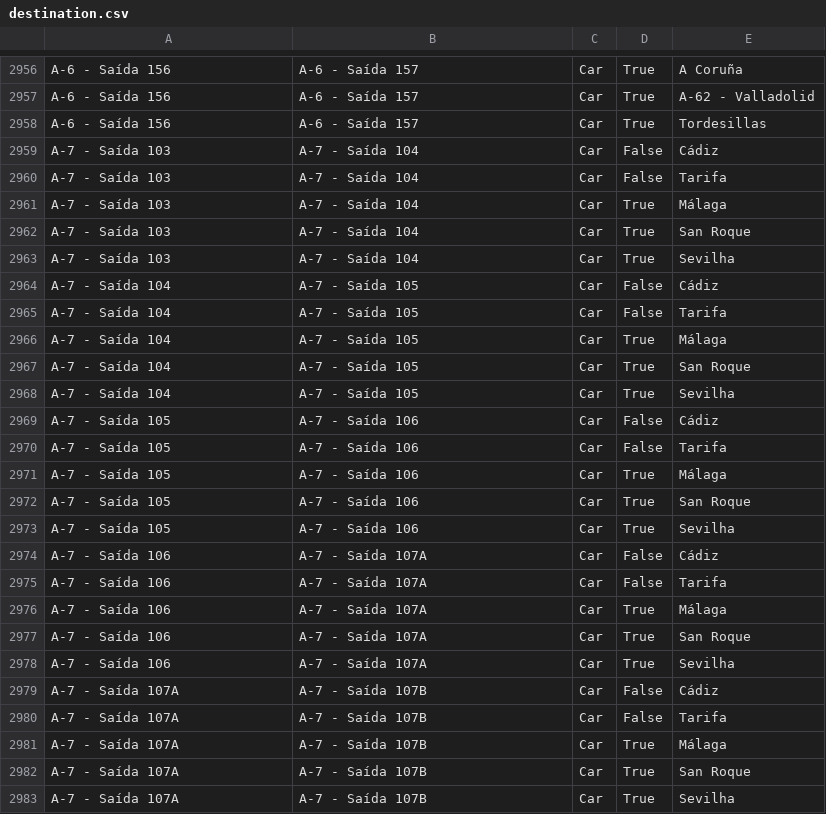
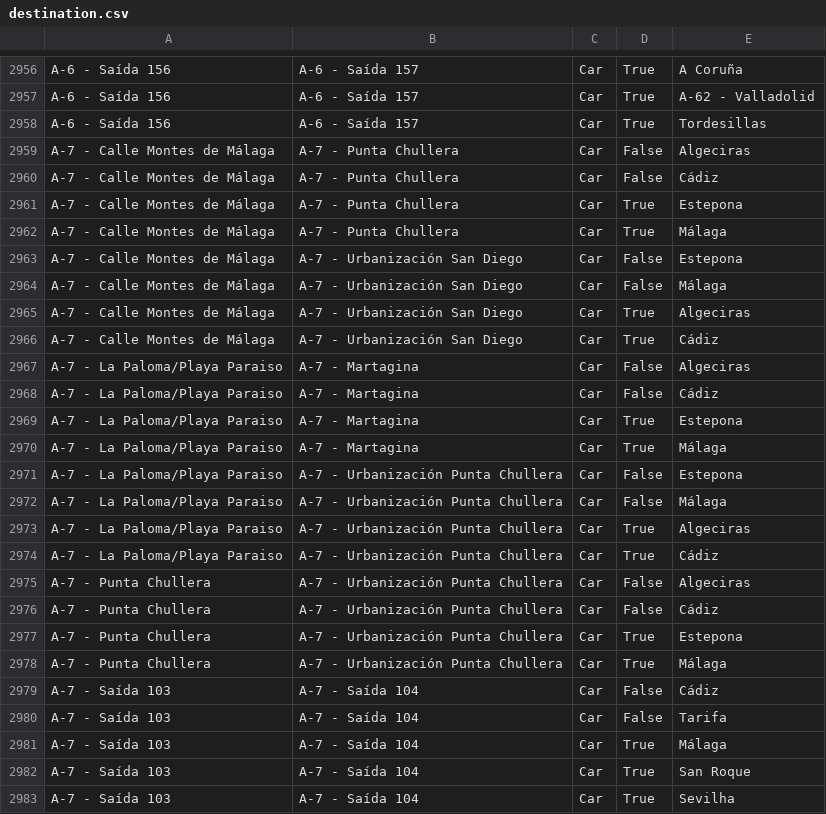
Before and after one commit to migueldgoncalves/Viajar, a CSV file: src/travel/csv/destination.csv, drawn as a sheet; only a part is shown, gaps mark what is left out; the shorter side is filled out with more unchanged rows; the diff covers the shown part only; the diff names each change by its address in the sheet, - before the commit and + after, or states it on an @@ line.

Commit message:
2637 locations - New exits of the A-7 in Cádiz and Málaga

```diff
--- a/src/travel/csv/destination.csv
+++ b/src/travel/csv/destination.csv
+row 2959: A-7 - Calle Montes de Málaga | A-7 - Punta Chullera | Car | False | Algeciras
+row 2960: A-7 - Calle Montes de Málaga | A-7 - Punta Chullera | Car | False | Cádiz
+row 2961: A-7 - Calle Montes de Málaga | A-7 - Punta Chullera | Car | True | Estepona
+row 2962: A-7 - Calle Montes de Málaga | A-7 - Punta Chullera | Car | True | Málaga
+row 2963: A-7 - Calle Montes de Málaga | A-7 - Urbanización San Diego | Car | False | Estepona
+row 2964: A-7 - Calle Montes de Málaga | A-7 - Urbanización San Diego | Car | False | Málaga
+row 2965: A-7 - Calle Montes de Málaga | A-7 - Urbanización San Diego | Car | True | Algeciras
+row 2966: A-7 - Calle Montes de Málaga | A-7 - Urbanización San Diego | Car | True | Cádiz
+row 2967: A-7 - La Paloma/Playa Paraiso | A-7 - Martagina | Car | False | Algeciras
+row 2968: A-7 - La Paloma/Playa Paraiso | A-7 - Martagina | Car | False | Cádiz
+row 2969: A-7 - La Paloma/Playa Paraiso | A-7 - Martagina | Car | True | Estepona
+row 2970: A-7 - La Paloma/Playa Paraiso | A-7 - Martagina | Car | True | Málaga
+row 2971: A-7 - La Paloma/Playa Paraiso | A-7 - Urbanización Punta Chullera | Car | False | Estepona
+row 2972: A-7 - La Paloma/Playa Paraiso | A-7 - Urbanización Punta Chullera | Car | False | Málaga
+row 2973: A-7 - La Paloma/Playa Paraiso | A-7 - Urbanización Punta Chullera | Car | True | Algeciras
+row 2974: A-7 - La Paloma/Playa Paraiso | A-7 - Urbanización Punta Chullera | Car | True | Cádiz
+row 2975: A-7 - Punta Chullera | A-7 - Urbanización Punta Chullera | Car | False | Algeciras
+row 2976: A-7 - Punta Chullera | A-7 - Urbanización Punta Chullera | Car | False | Cádiz
+row 2977: A-7 - Punta Chullera | A-7 - Urbanización Punta Chullera | Car | True | Estepona
+row 2978: A-7 - Punta Chullera | A-7 - Urbanización Punta Chullera | Car | True | Málaga
```
Also changed, not shown: 15 added rows elsewhere in this file, src/travel/csv/connection.csv, src/travel/csv/location.csv, 2 other files.
